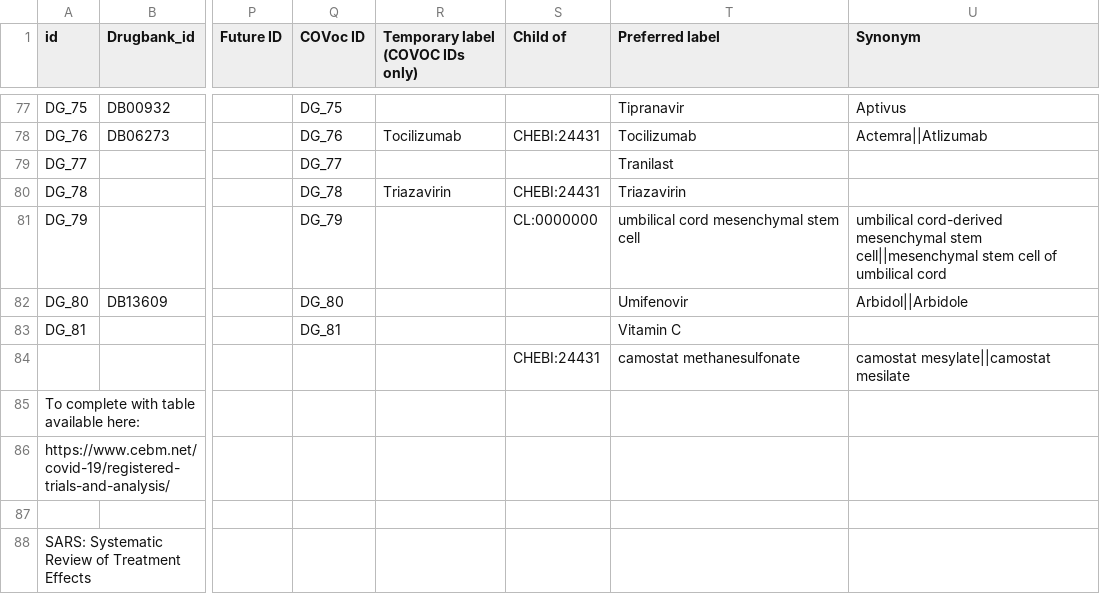
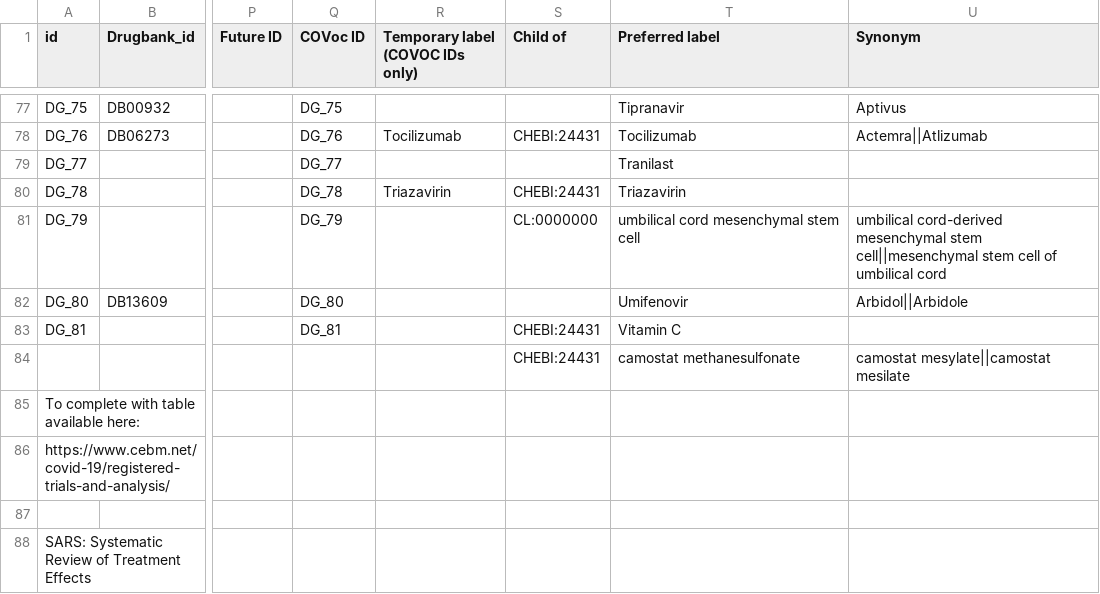
Before and after one commit to EBISPOT/covoc, a TSV file: src/templates/chemical_do_no_edit.tsv, drawn as a sheet; only a part is shown, gaps mark what is left out; the diff names each change by its address in the sheet, - before the commit and + after, or states it on an @@ line.

```diff
--- a/src/templates/chemical_do_no_edit.tsv
+++ b/src/templates/chemical_do_no_edit.tsv
-S83 (Child of): (empty)
+S83 (Child of): CHEBI:24431
```
Also changed, not shown: covoc_metadata.csv, src/ontology/reports/covoc_metadata.csv, 57 other files.
